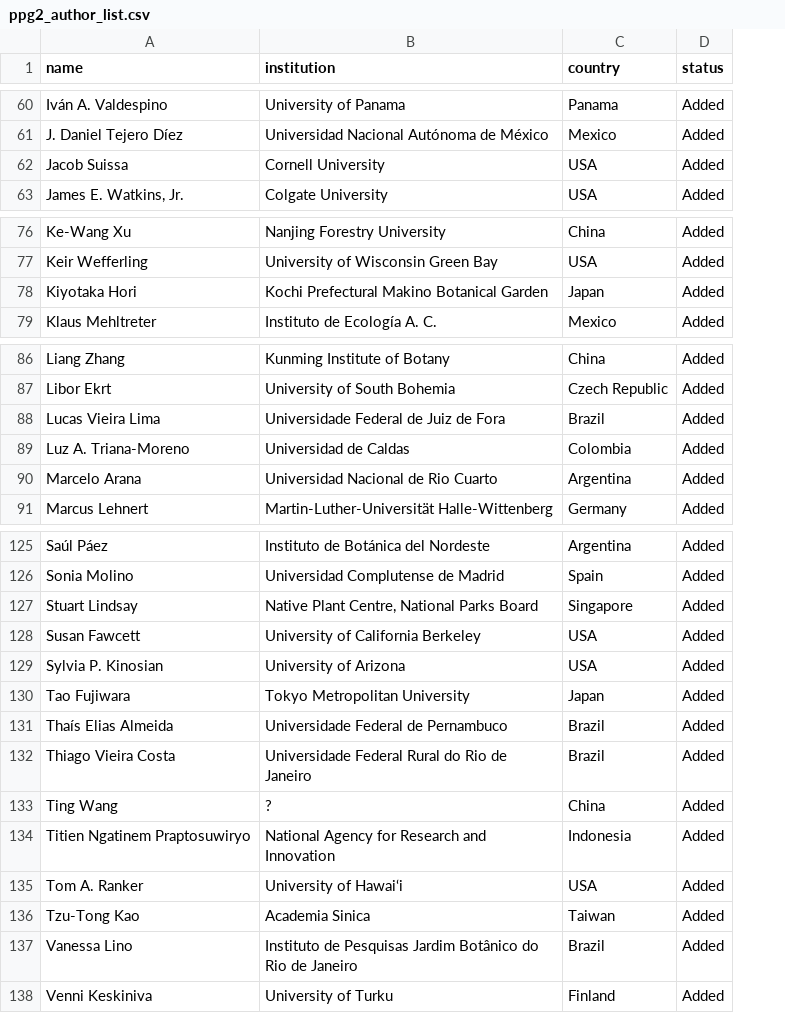
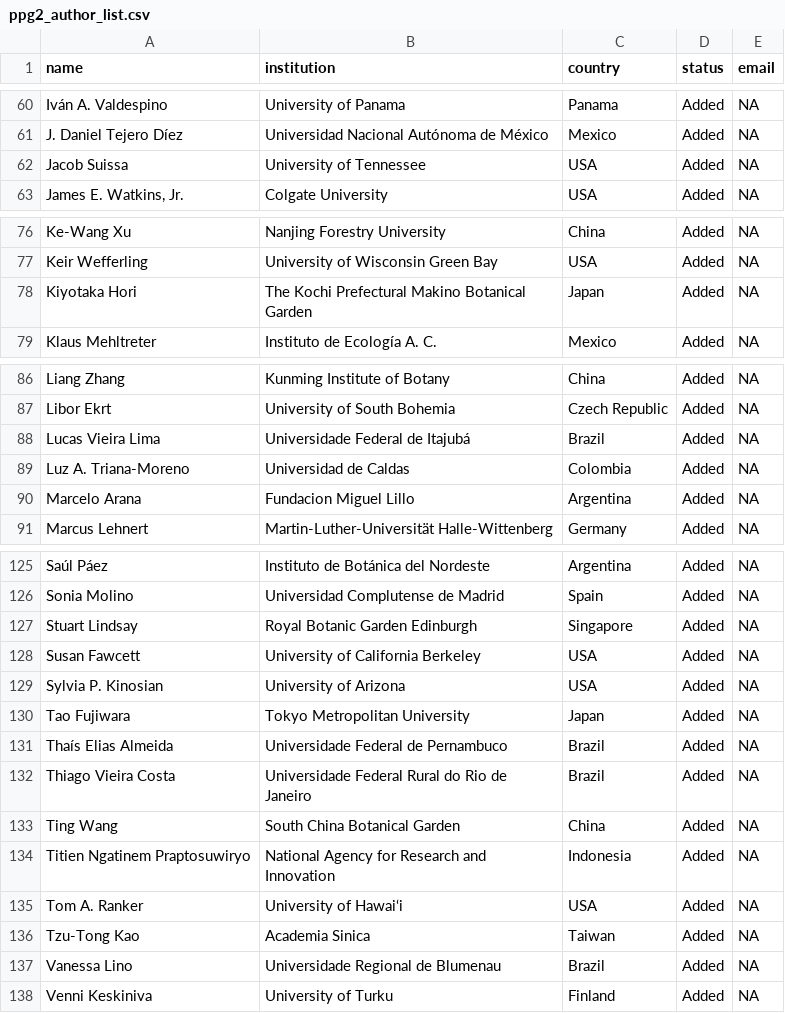
Before and after one commit to pteridogroup/ppg2-ms, a CSV file: data/ppg2_author_list.csv, drawn as a sheet; only a part is shown, gaps mark what is left out; the diff covers the shown part only; the diff names each change by its address in the sheet, - before the commit and + after, or states it on an @@ line.

```diff
--- a/data/ppg2_author_list.csv
+++ b/data/ppg2_author_list.csv
+column E (email), rows 60-63: all NA; rows 76-79: all NA; rows 86-91: all NA; rows 125-138: all NA
-B62 (institution): Cornell University
+B62 (institution): University of Tennessee
-B78 (institution): Kochi Prefectural Makino Botanical Garden
+B78 (institution): The Kochi Prefectural Makino Botanical Garden
-B88 (institution): Universidade Federal de Juiz de Fora
+B88 (institution): Universidade Federal de Itajubá
-B90 (institution): Universidad Nacional de Rio Cuarto
+B90 (institution): Fundacion Miguel Lillo
-B127 (institution): Native Plant Centre, National Parks Board
+B127 (institution): Royal Botanic Garden Edinburgh
-B133 (institution): ?
+B133 (institution): South China Botanical Garden
-B137 (institution): Instituto de Pesquisas Jardim Botânico do Rio de Janeiro
+B137 (institution): Universidade Regional de Blumenau
```
Also changed, not shown: 5 added rows and 15 edited cells elsewhere in this file, 2 other files.
